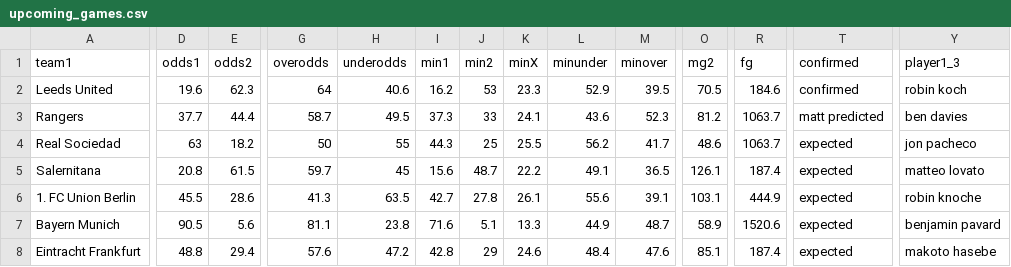
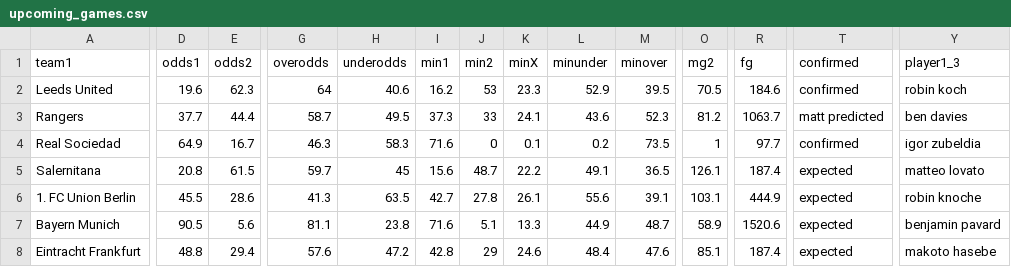
Before and after one commit to mbrownsword/Soccer_Models, a CSV file: upcoming_games.csv, drawn as a sheet; only a part is shown, gaps mark what is left out; the diff covers the shown part only; the diff names each change by its address in the sheet, - before the commit and + after, or states it on an @@ line.

Commit message:
New commit ID #49

```diff
--- a/upcoming_games.csv
+++ b/upcoming_games.csv
-D4 (odds1): 63
+D4 (odds1): 64.9
-E4 (odds2): 18.2
+E4 (odds2): 16.7
-G4 (overodds): 50
+G4 (overodds): 46.3
-H4 (underodds): 55
+H4 (underodds): 58.3
-I4 (min1): 44.3
+I4 (min1): 71.6
-J4 (min2): 25
+J4 (min2): 0
-K4 (minX): 25.5
+K4 (minX): 0.1
-L4 (minunder): 56.2
+L4 (minunder): 0.2
-M4 (minover): 41.7
+M4 (minover): 73.5
-O4 (mg2): 48.6
+O4 (mg2): 1
-R4 (fg): 1063.7
+R4 (fg): 97.7
-T4 (confirmed): expected
+T4 (confirmed): confirmed
-Y4 (player1_3): jon pacheco
+Y4 (player1_3): igor zubeldia
```
Also changed, not shown: 29 edited cells elsewhere in this file.
